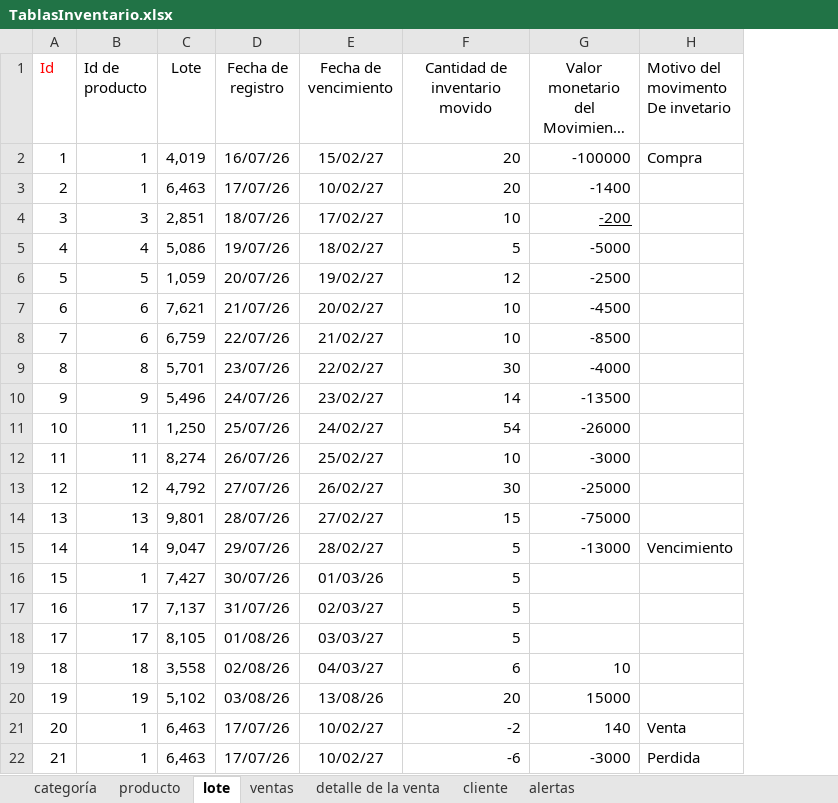
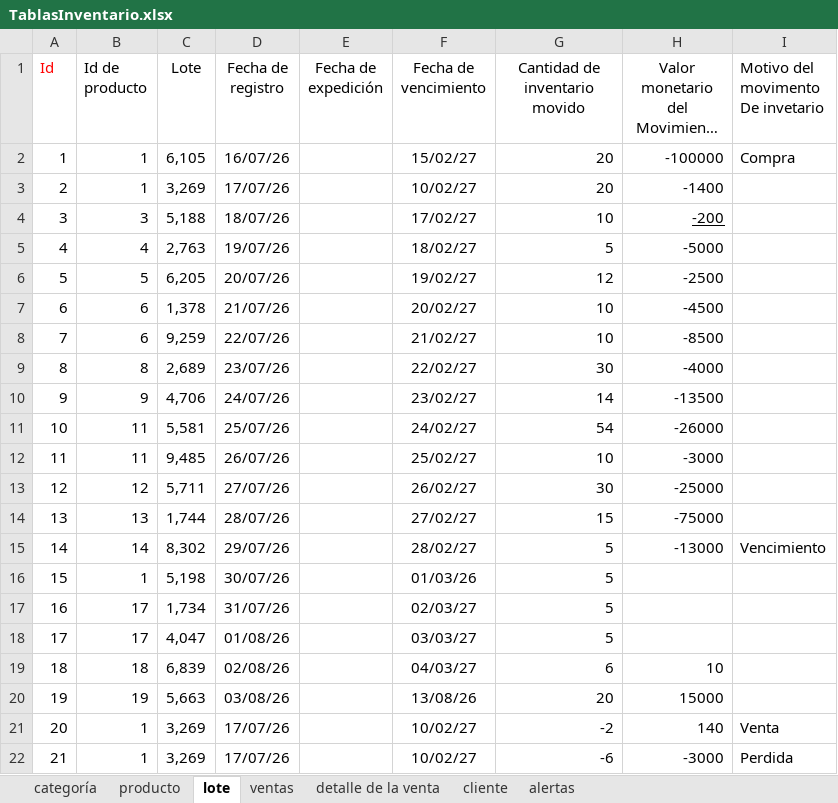
Before and after one commit to CristianDarioMartinezChimbaco/GDEBO, an Excel workbook: mi-proyecto/docs/TablasInventario.xlsx, sheet lote, drawn as a sheet; long unchanged cells end in …; values as stored, in another font and other column widths than the file's, no borders; charts and pictures not drawn; the diff names each change by its address in the sheet, - before the commit and + after, or states it on an @@ line.

Commit message:
Adelanto Lote

```diff
--- a/mi-proyecto/docs/TablasInventario.xlsx (sheet lote)
+++ b/mi-proyecto/docs/TablasInventario.xlsx (sheet lote)
+column E (Fecha de expedición), empty
-C2 (Lote): 4,019
+C2 (Lote): 6,105
-C3 (Lote): 6,463
+C3 (Lote): 3,269
-C4 (Lote): 2,851
+C4 (Lote): 5,188
-C5 (Lote): 5,086
+C5 (Lote): 2,763
-C6 (Lote): 1,059
+C6 (Lote): 6,205
-C7 (Lote): 7,621
+C7 (Lote): 1,378
-C8 (Lote): 6,759
+C8 (Lote): 9,259
-C9 (Lote): 5,701
+C9 (Lote): 2,689
-C10 (Lote): 5,496
+C10 (Lote): 4,706
-C11 (Lote): 1,250
+C11 (Lote): 5,581
-C12 (Lote): 8,274
+C12 (Lote): 9,485
-C13 (Lote): 4,792
+C13 (Lote): 5,711
-C14 (Lote): 9,801
+C14 (Lote): 1,744
-C15 (Lote): 9,047
+C15 (Lote): 8,302
-C16 (Lote): 7,427
+C16 (Lote): 5,198
-C17 (Lote): 7,137
+C17 (Lote): 1,734
-C18 (Lote): 8,105
+C18 (Lote): 4,047
-C19 (Lote): 3,558
+C19 (Lote): 6,839
-C20 (Lote): 5,102
+C20 (Lote): 5,663
-C21:C22 (Lote): 6,463
+C21:C22 (Lote): 3,269
```
Also changed, not shown: formulas that keep their value, 2 other files.
